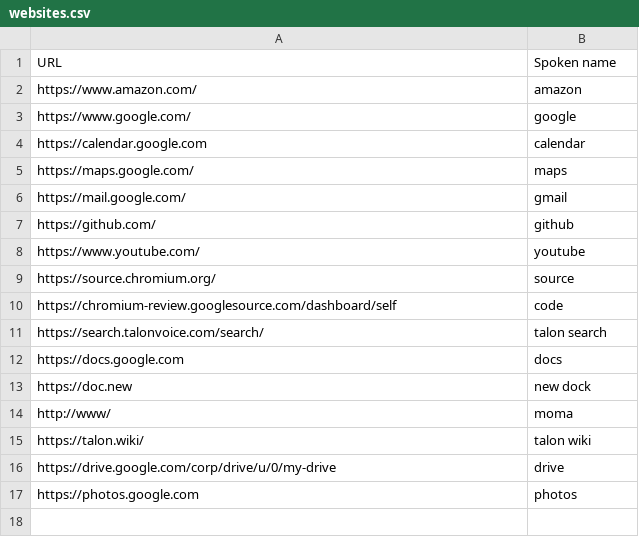
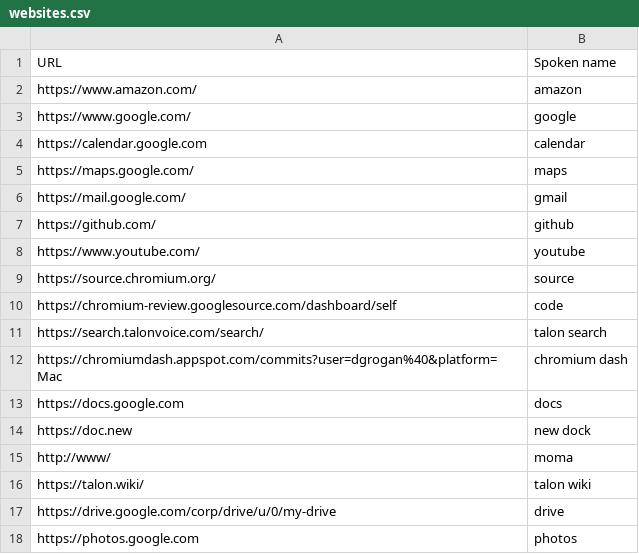
Before and after one commit to davidsgrogan/knausj_talon, a CSV file: settings/websites.csv, drawn as a sheet.

Commit message:
chromiumdash and blocksize

```diff
--- a/settings/websites.csv
+++ b/settings/websites.csv
@@ -11,2 +11,3 @@ https://chromium-review.googlesource.com/dashboard/self,code
 https://search.talonvoice.com/search/,talon search
+https://chromiumdash.appspot.com/commits?user=dgrogan%40&platform=Mac,chromium dash
 https://docs.google.com,docs
```
Also changed, not shown: settings/words_to_replace.csv.
